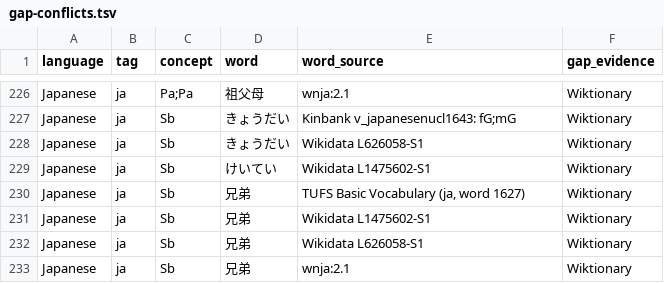
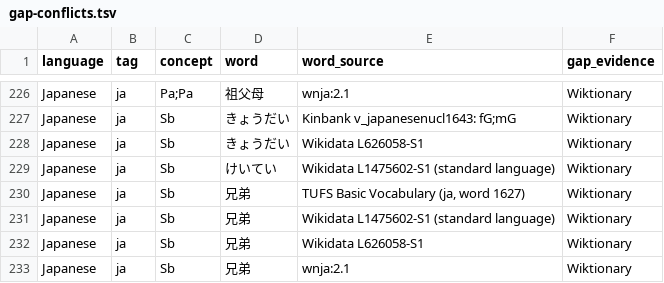
Before and after one commit to omwn/omw-kinship, a TSV file: reports/gap-conflicts.tsv, drawn as a sheet; only a part is shown, gaps mark what is left out.

```diff
--- a/reports/gap-conflicts.tsv
+++ b/reports/gap-conflicts.tsv
@@ -228,5 +228,5 @@ Japanese	ja	Sb	きょうだい	Kinbank v_japanesenucl1643: fG;mG	Wiktionary
 Japanese	ja	Sb	きょうだい	Wikidata L626058-S1	Wiktionary
-Japanese	ja	Sb	けいてい	Wikidata L1475602-S1	Wiktionary
+Japanese	ja	Sb	けいてい	Wikidata L1475602-S1 (standard language)	Wiktionary
 Japanese	ja	Sb	兄弟	TUFS Basic Vocabulary (ja, word 1627)	Wiktionary
-Japanese	ja	Sb	兄弟	Wikidata L1475602-S1	Wiktionary
+Japanese	ja	Sb	兄弟	Wikidata L1475602-S1 (standard language)	Wiktionary
 Japanese	ja	Sb	兄弟	Wikidata L626058-S1	Wiktionary
```
Also changed, not shown: data/candidates/wikidata-words.tsv, reports/lexicons.tsv, 17 other files.
